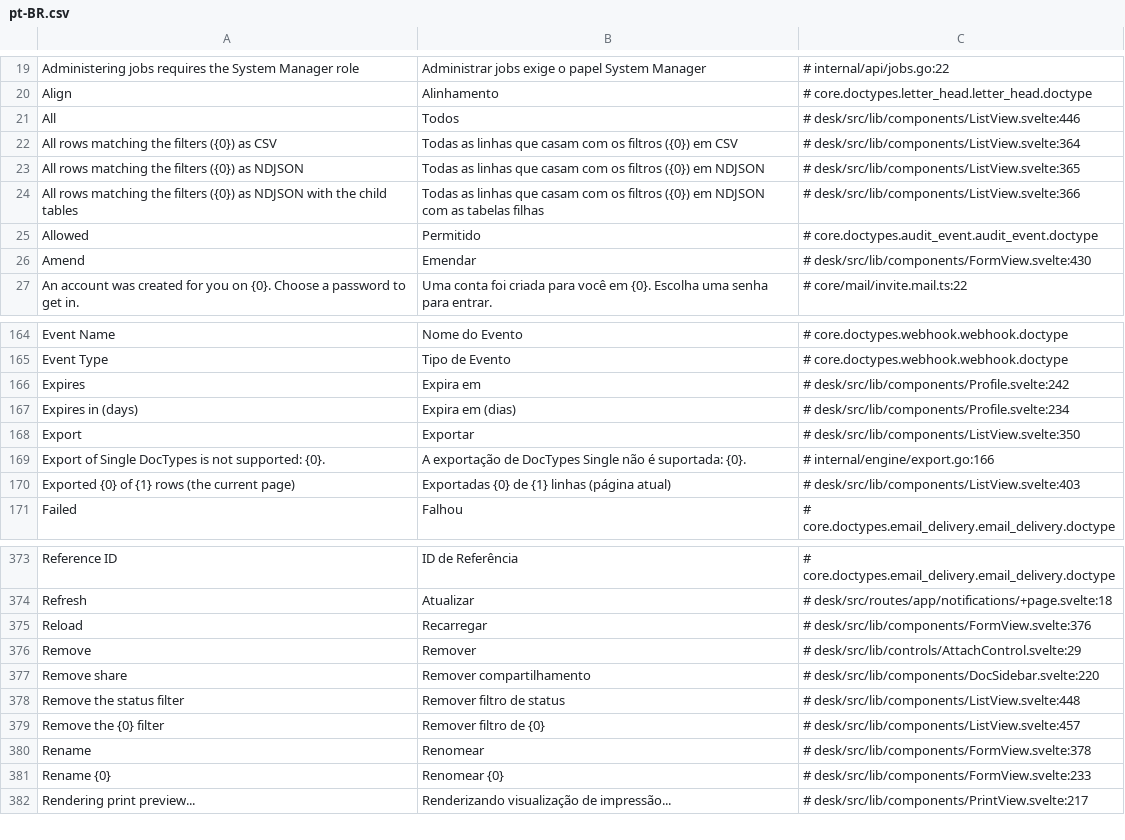
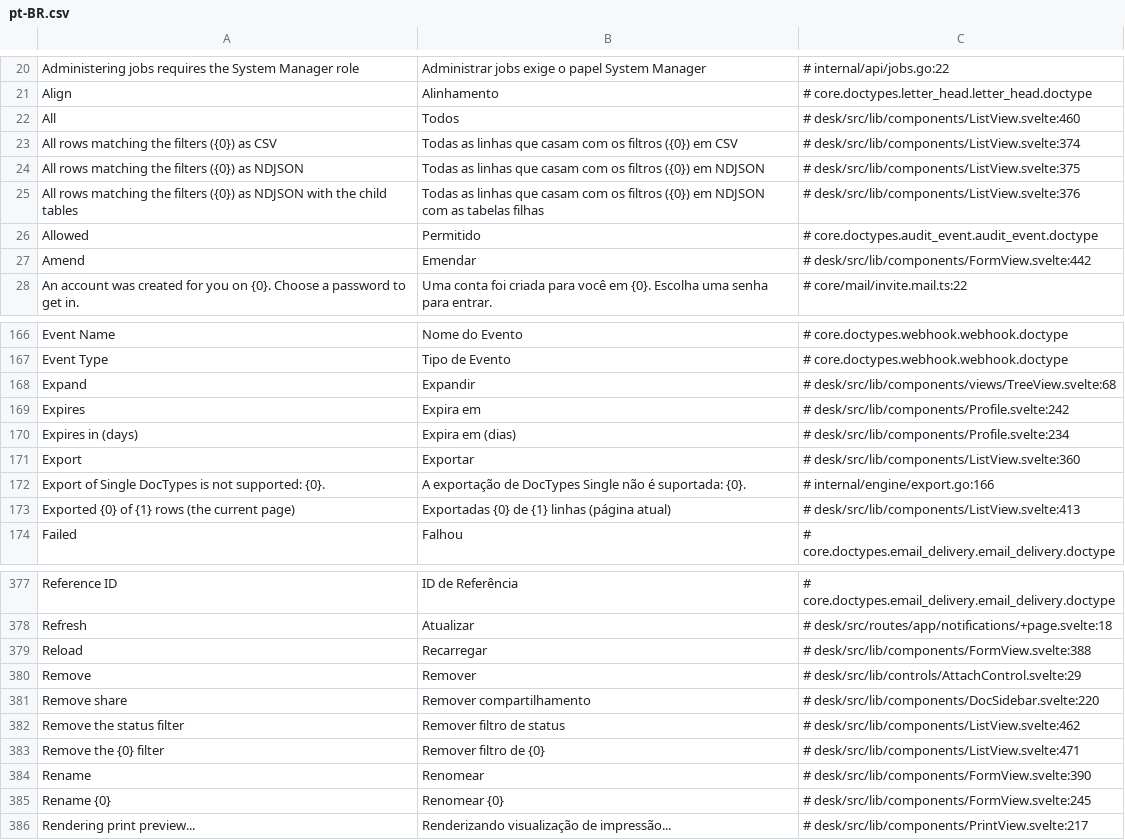
Before and after one commit to jrvidotti/ddcore, a CSV file: core/translations/pt-BR.csv, drawn as a sheet; only a part is shown, gaps mark what is left out; the diff covers the shown part only.

```diff
--- a/core/translations/pt-BR.csv
+++ b/core/translations/pt-BR.csv
@@ -20,8 +21,8 @@ Administering jobs requires the System Manager role,Administrar jobs exige o pap
 Align,Alinhamento,# core.doctypes.letter_head.letter_head.doctype
-All,Todos,# desk/src/lib/components/ListView.svelte:446
-All rows matching the filters ({0}) as CSV,Todas as linhas que casam com os filtros ({0}) em CSV,# desk/src/lib/components/ListView.svelte:364
-All rows matching the filters ({0}) as NDJSON,Todas as linhas que casam com os filtros ({0}) em NDJSON,# desk/src/lib/components/ListView.svelte:365
-All rows matching the filters ({0}) as NDJSON with the child tables,Todas as linhas que casam com os filtros ({0}) em NDJSON com as tabelas filhas,# desk/src/lib/components/ListView.svelte:366
+All,Todos,# desk/src/lib/components/ListView.svelte:460
+All rows matching the filters ({0}) as CSV,Todas as linhas que casam com os filtros ({0}) em CSV,# desk/src/lib/components/ListView.svelte:374
+All rows matching the filters ({0}) as NDJSON,Todas as linhas que casam com os filtros ({0}) em NDJSON,# desk/src/lib/components/ListView.svelte:375
+All rows matching the filters ({0}) as NDJSON with the child tables,Todas as linhas que casam com os filtros ({0}) em NDJSON com as tabelas filhas,# desk/src/lib/components/ListView.svelte:376
 Allowed,Permitido,# core.doctypes.audit_event.audit_event.doctype
-Amend,Emendar,# desk/src/lib/components/FormView.svelte:430
+Amend,Emendar,# desk/src/lib/components/FormView.svelte:442
 An account was created for you on {0}. Choose a password to get in.,Uma conta foi criada para você em {0}. Escolha uma senha para entrar.,# core/mail/invite.mail.ts:22
@@ -165,7 +167,8 @@ Event Name,Nome do Evento,# core.doctypes.webhook.webhook.doctype
 Event Type,Tipo de Evento,# core.doctypes.webhook.webhook.doctype
+Expand,Expandir,# desk/src/lib/components/views/TreeView.svelte:68
 Expires,Expira em,# desk/src/lib/components/Profile.svelte:242
 Expires in (days),Expira em (dias),# desk/src/lib/components/Profile.svelte:234
-Export,Exportar,# desk/src/lib/components/ListView.svelte:350
+Export,Exportar,# desk/src/lib/components/ListView.svelte:360
 Export of Single DocTypes is not supported: {0}.,A exportação de DocTypes Single não é suportada: {0}.,# internal/engine/export.go:166
-Exported {0} of {1} rows (the current page),Exportadas {0} de {1} linhas (página atual),# desk/src/lib/components/ListView.svelte:403
+Exported {0} of {1} rows (the current page),Exportadas {0} de {1} linhas (página atual),# desk/src/lib/components/ListView.svelte:413
 Failed,Falhou,# core.doctypes.email_delivery.email_delivery.doctype
@@ -374,9 +378,9 @@ Reference ID,ID de Referência,# core.doctypes.email_delivery.email_delivery.doc
 Refresh,Atualizar,# desk/src/routes/app/notifications/+page.svelte:18
-Reload,Recarregar,# desk/src/lib/components/FormView.svelte:376
+Reload,Recarregar,# desk/src/lib/components/FormView.svelte:388
 Remove,Remover,# desk/src/lib/controls/AttachControl.svelte:29
 Remove share,Remover compartilhamento,# desk/src/lib/components/DocSidebar.svelte:220
-Remove the status filter,Remover filtro de status,# desk/src/lib/components/ListView.svelte:448
-Remove the {0} filter,Remover filtro de {0},# desk/src/lib/components/ListView.svelte:457
-Rename,Renomear,# desk/src/lib/components/FormView.svelte:378
-Rename {0},Renomear {0},# desk/src/lib/components/FormView.svelte:233
+Remove the status filter,Remover filtro de status,# desk/src/lib/components/ListView.svelte:462
+Remove the {0} filter,Remover filtro de {0},# desk/src/lib/components/ListView.svelte:471
+Rename,Renomear,# desk/src/lib/components/FormView.svelte:390
+Rename {0},Renomear {0},# desk/src/lib/components/FormView.svelte:245
 Rendering print preview...,Renderizando visualização de impressão...,# desk/src/lib/components/PrintView.svelte:217
```
Also changed, not shown: 5 added rows and 48 edited cells elsewhere in this file, apps/testapp/translations/pt-BR.csv, 14 other files.
